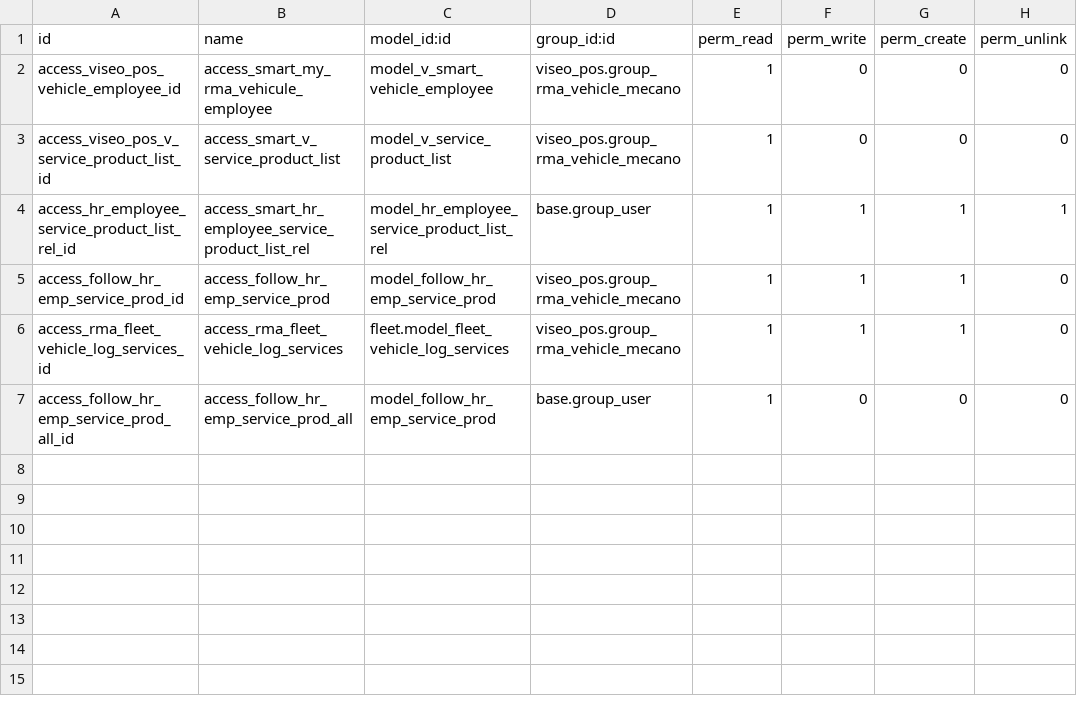
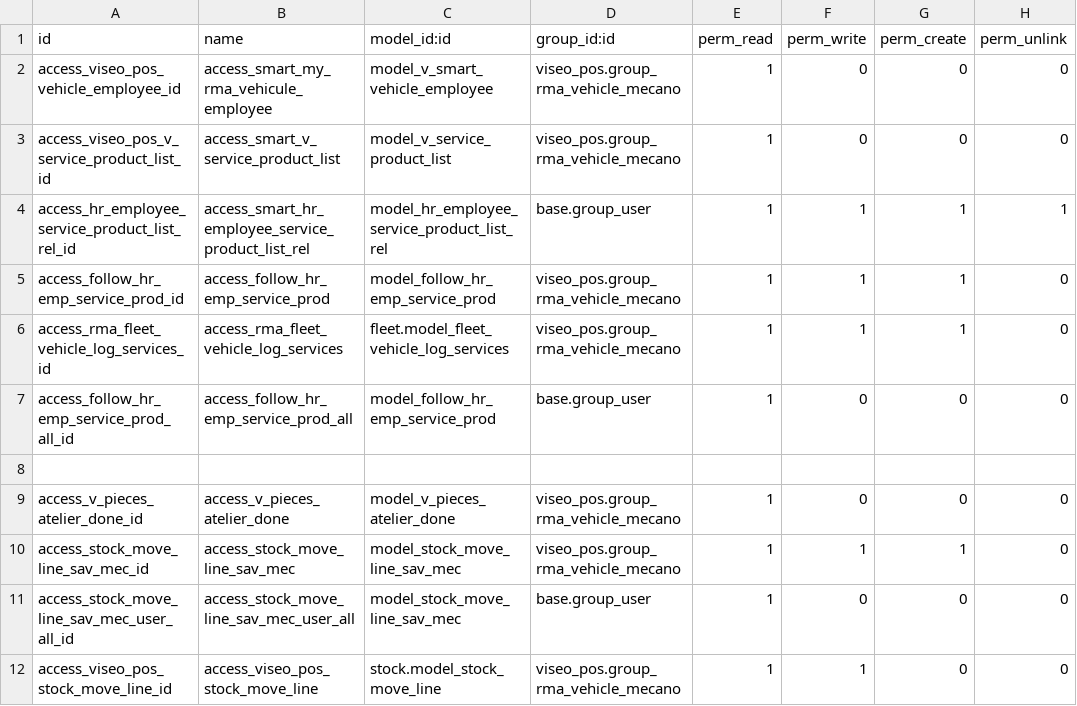
Before and after one commit to Sarobid/odoo-extensions, a CSV file: viseo_pos/security/ir.model.access.csv, drawn as a sheet.

```diff
--- a/viseo_pos/security/ir.model.access.csv
+++ b/viseo_pos/security/ir.model.access.csv
@@ -7 +7,6 @@ access_rma_fleet_vehicle_log_services_id,access_rma_fleet_vehicle_log_services,f
 access_follow_hr_emp_service_prod_all_id,access_follow_hr_emp_service_prod_all,model_follow_hr_emp_service_prod,base.group_user,1,0,0,0
+
+access_v_pieces_atelier_done_id,access_v_pieces_atelier_done,model_v_pieces_atelier_done,viseo_pos.group_rma_vehicle_mecano,1,0,0,0
+access_stock_move_line_sav_mec_id,access_stock_move_line_sav_mec,model_stock_move_line_sav_mec,viseo_pos.group_rma_vehicle_mecano,1,1,1,0
+access_stock_move_line_sav_mec_user_all_id,access_stock_move_line_sav_mec_user_all,model_stock_move_line_sav_mec,base.group_user,1,0,0,0
+access_viseo_pos_stock_move_line_id,access_viseo_pos_stock_move_line,stock.model_stock_move_line,viseo_pos.group_rma_vehicle_mecano,1,1,0,0
```
Also changed, not shown: 24 other files.
